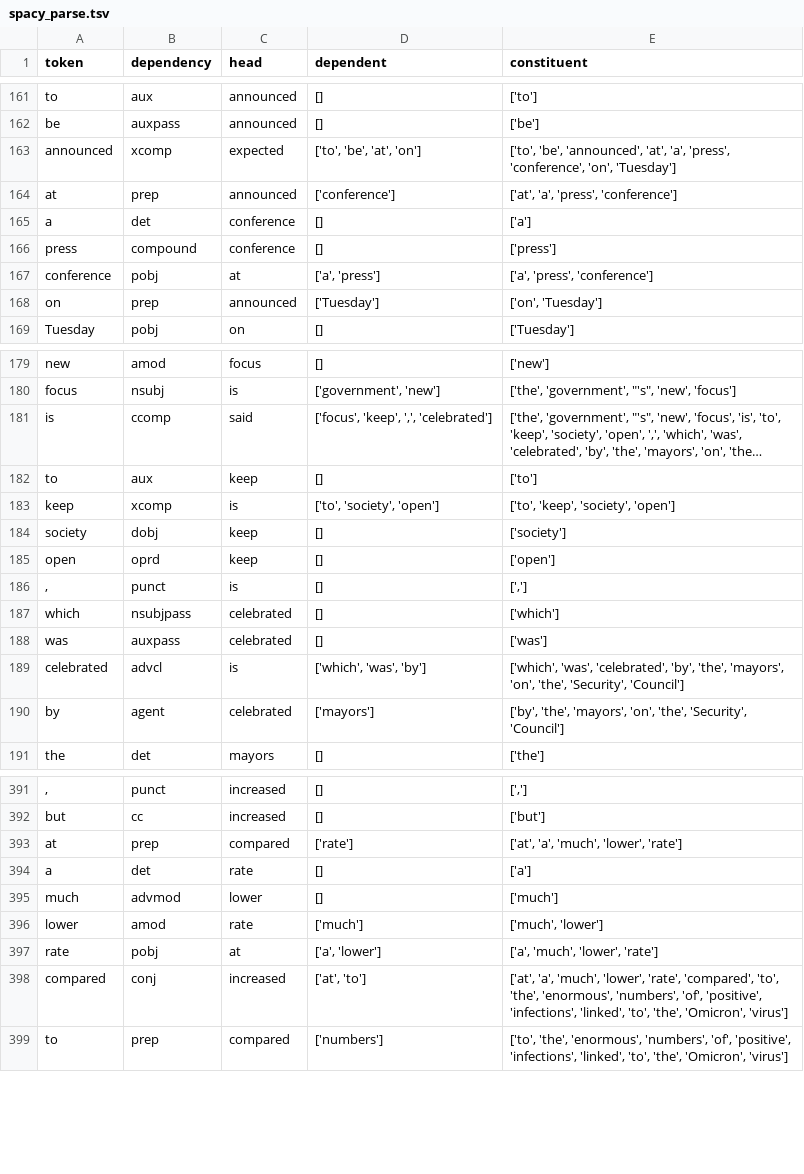
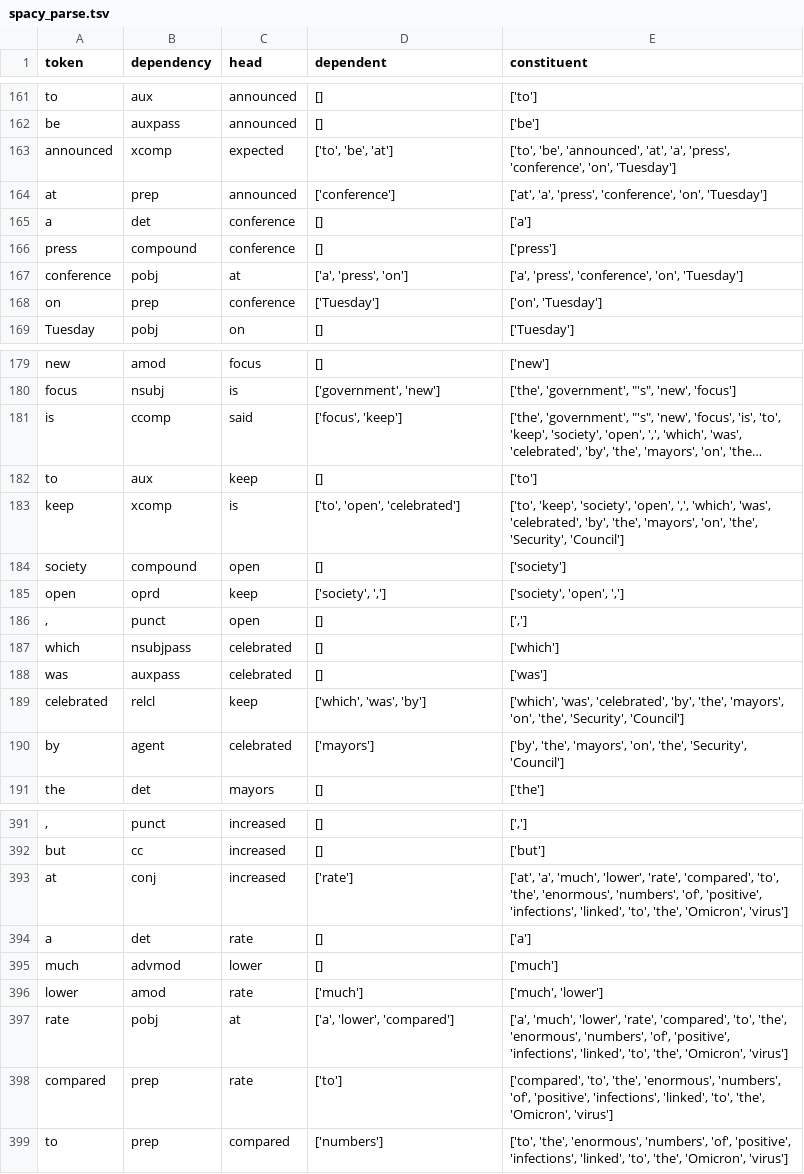
Before and after one commit to efemeryds/NLP-technology-assignment-1, a TSV file: results/spacy_parse.tsv (was data/spacy_parse.tsv), drawn as a sheet; only a part is shown, gaps mark what is left out; long unchanged cells end in …; the diff covers the shown part only; the diff names each change by its address in the sheet, - before the commit and + after, or states it on an @@ line.

```diff
--- a/data/spacy_parse.tsv
+++ b/results/spacy_parse.tsv
-D163 (dependent): ['to', 'be', 'at', 'on']
+D163 (dependent): ['to', 'be', 'at']
-E164 (constituent): ['at', 'a', 'press', 'conference']
+E164 (constituent): ['at', 'a', 'press', 'conference', 'on', 'Tuesday']
-D167 (dependent): ['a', 'press']
+D167 (dependent): ['a', 'press', 'on']
-E167 (constituent): ['a', 'press', 'conference']
+E167 (constituent): ['a', 'press', 'conference', 'on', 'Tuesday']
-C168 (head): announced
+C168 (head): conference
-D181 (dependent): ['focus', 'keep', ',', 'celebrated']
+D181 (dependent): ['focus', 'keep']
-D183 (dependent): ['to', 'society', 'open']
+D183 (dependent): ['to', 'open', 'celebrated']
-E183 (constituent): …'keep', 'society', 'open']
+E183 (constituent): …'keep', 'society', 'open', ',', 'which', 'was', 'celebrated', 'by', 'the', 'mayors', 'on', 'the', 'Security', 'Council']
-B184 (dependency): dobj
+B184 (dependency): compound
-C184 (head): keep
+C184 (head): open
-D185 (dependent): []
+D185 (dependent): ['society', ',']
-E185 (constituent): ['open']
+E185 (constituent): ['society', 'open', ',']
-C186 (head): is
+C186 (head): open
-B189 (dependency): advcl
+B189 (dependency): relcl
-C189 (head): is
+C189 (head): keep
-B393 (dependency): prep
+B393 (dependency): conj
-C393 (head): compared
+C393 (head): increased
-E393 (constituent): …'much', 'lower', 'rate']
+E393 (constituent): …'much', 'lower', 'rate', 'compared', 'to', 'the', 'enormous', 'numbers', 'of', 'positive', 'infections', 'linked', 'to', 'the', 'Omicron', 'virus']
-D397 (dependent): ['a', 'lower']
+D397 (dependent): ['a', 'lower', 'compared']
-E397 (constituent): …'much', 'lower', 'rate']
+E397 (constituent): …'much', 'lower', 'rate', 'compared', 'to', 'the', 'enormous', 'numbers', 'of', 'positive', 'infections', 'linked', 'to', 'the', 'Omicron', 'virus']
-B398 (dependency): conj
+B398 (dependency): prep
-C398 (head): increased
+C398 (head): rate
-D398 (dependent): ['at', 'to']
+D398 (dependent): ['to']
-E398 (constituent): ['at', 'a', 'much', 'lower', 'rate', 'compared', 'to', 'the',…
+E398 (constituent): ['compared', 'to', 'the',…
```
Also changed, not shown: 6 added rows, 6 removed rows, 1 moved row and 97 edited cells elsewhere in this file, 6 other files.
